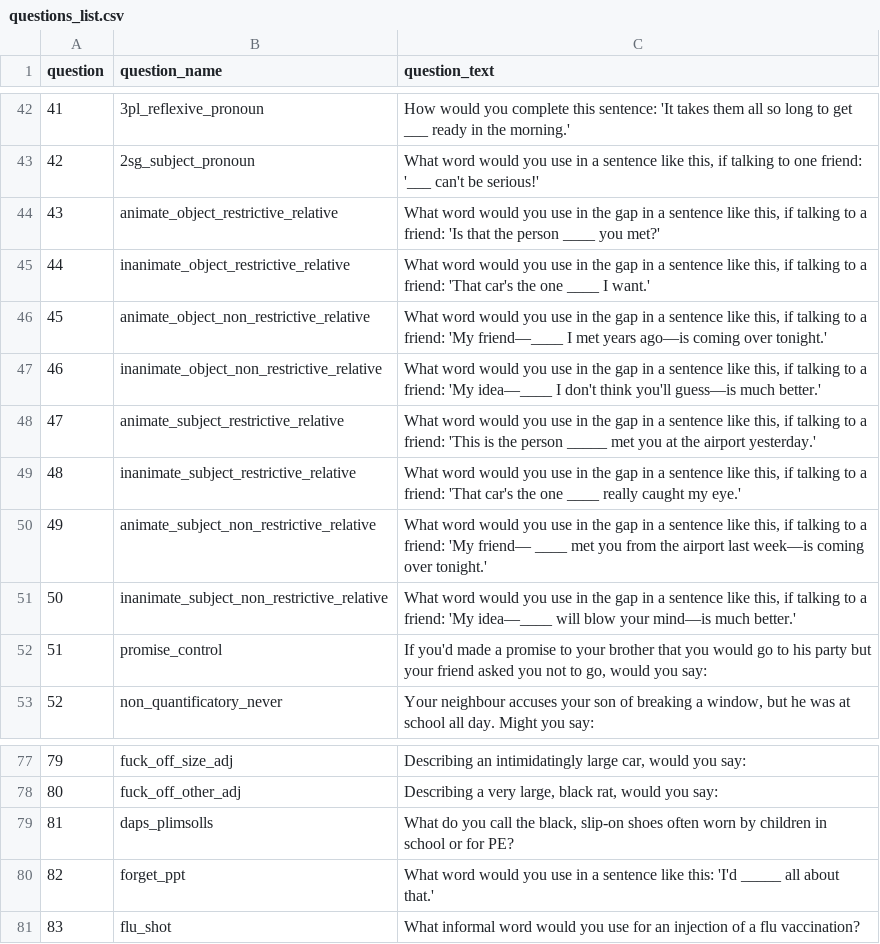
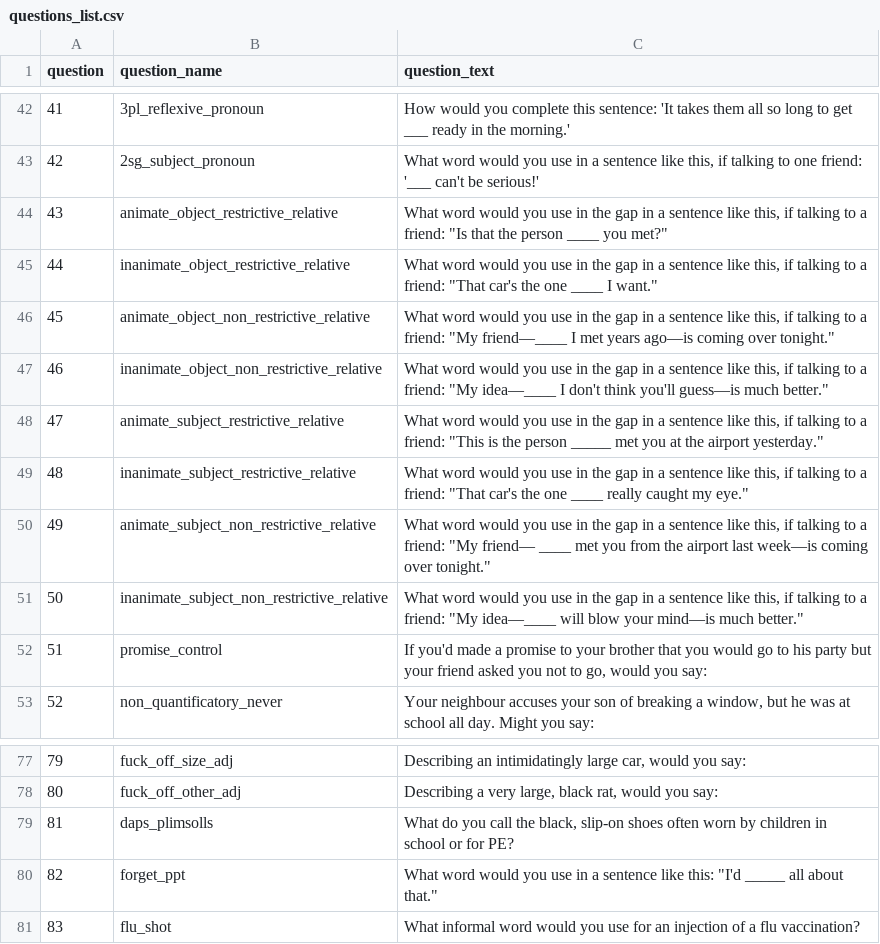
Before and after one commit to deepthigopal/public_datasets, a CSV file: en/app/questionnaire/questions_list.csv, drawn as a sheet; only a part is shown, gaps mark what is left out.

```diff
--- a/en/app/questionnaire/questions_list.csv
+++ b/en/app/questionnaire/questions_list.csv
@@ -43,10 +43,10 @@
 42,"2sg_subject_pronoun","What word would you use in a sentence like this, if talking to one friend: '___ can't be serious!'"
-43,"animate_object_restrictive_relative","What word would you use in the gap in a sentence like this, if talking to a friend: 'Is that the person ____ you met?'"
-44,"inanimate_object_restrictive_relative","What word would you use in the gap in a sentence like this, if talking to a friend: 'That car's the one ____ I want.'"
-45,"animate_object_non_restrictive_relative","What word would you use in the gap in a sentence like this, if talking to a friend: 'My friend—____ I met years ago—is coming over tonight.'"
-46,"inanimate_object_non_restrictive_relative","What word would you use in the gap in a sentence like this, if talking to a friend: 'My idea—____ I don't think you'll guess—is much better.'"
-47,"animate_subject_restrictive_relative","What word would you use in the gap in a sentence like this, if talking to a friend: 'This is the person _____ met you at the airport yesterday.'"
-48,"inanimate_subject_restrictive_relative","What word would you use in the gap in a sentence like this, if talking to a friend: 'That car's the one ____ really caught my eye.'"
-49,"animate_subject_non_restrictive_relative","What word would you use in the gap in a sentence like this, if talking to a friend: 'My friend— ____ met you from the airport last week—is coming over tonight.'"
-50,"inanimate_subject_non_restrictive_relative","What word would you use in the gap in a sentence like this, if talking to a friend: 'My idea—____ will blow your mind—is much better.'"
+43,"animate_object_restrictive_relative","What word would you use in the gap in a sentence like this, if talking to a friend: ""Is that the person ____ you met?"""
+44,"inanimate_object_restrictive_relative","What word would you use in the gap in a sentence like this, if talking to a friend: ""That car's the one ____ I want."""
+45,"animate_object_non_restrictive_relative","What word would you use in the gap in a sentence like this, if talking to a friend: ""My friend—____ I met years ago—is coming over tonight."""
+46,"inanimate_object_non_restrictive_relative","What word would you use in the gap in a sentence like this, if talking to a friend: ""My idea—____ I don't think you'll guess—is much better."""
+47,"animate_subject_restrictive_relative","What word would you use in the gap in a sentence like this, if talking to a friend: ""This is the person _____ met you at the airport yesterday."""
+48,"inanimate_subject_restrictive_relative","What word would you use in the gap in a sentence like this, if talking to a friend: ""That car's the one ____ really caught my eye."""
+49,"animate_subject_non_restrictive_relative","What word would you use in the gap in a sentence like this, if talking to a friend: ""My friend— ____ met you from the airport last week—is coming over tonight."""
+50,"inanimate_subject_non_restrictive_relative","What word would you use in the gap in a sentence like this, if talking to a friend: ""My idea—____ will blow your mind—is much better."""
 51,"promise_control","If you'd made a promise to your brother that you would go to his party but your friend asked you not to go, would you say:"
@@ -79,3 +79,3 @@
 81,"daps_plimsolls","What do you call the black, slip-on shoes often worn by children in school or for PE?"
-82,"forget_ppt","What word would you use in a sentence like this: 'I'd _____ all about that.'"
+82,"forget_ppt","What word would you use in a sentence like this: ""I'd _____ all about that."""
 83,"flu_shot","What informal word would you use for an injection of a flu vaccination?"
```
Also changed, not shown: en/app/questionnaire/main_questions.csv, 1 other file.
